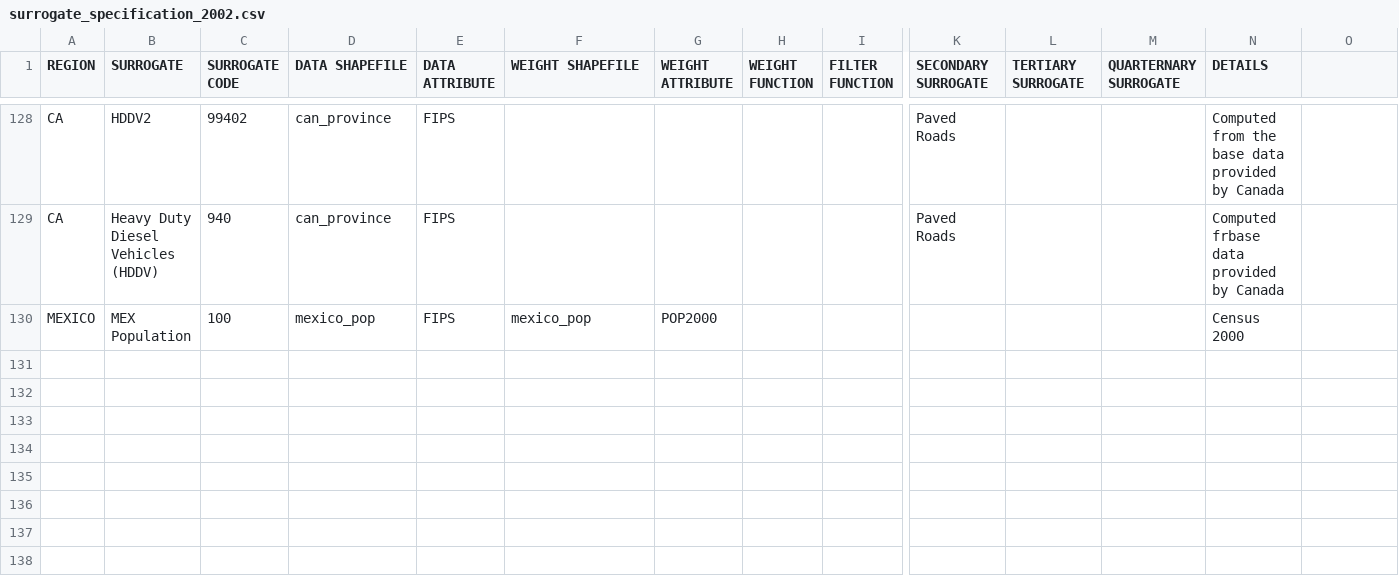
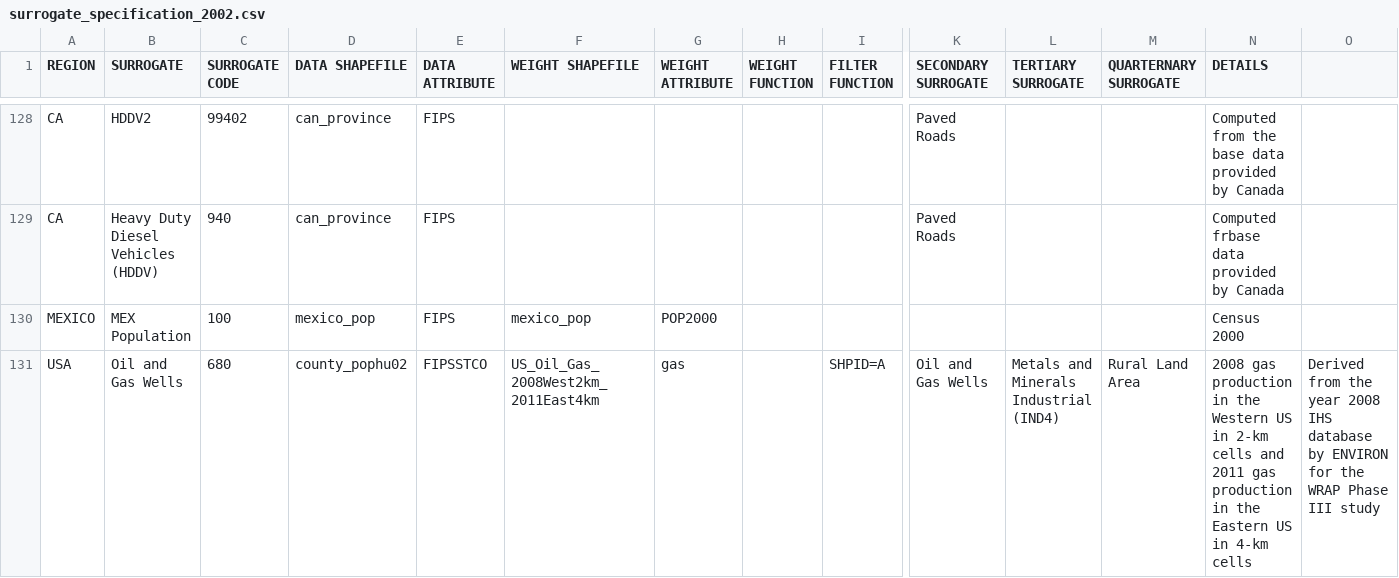
Before and after one commit to ctessum/aep, a CSV file: aep/ancilliary/surrogate_specification_2002.csv, drawn as a sheet; only a part is shown, gaps mark what is left out; rows hold the shown columns only; the diff names each change by its address in the sheet, - before the commit and + after, or states it on an @@ line.

Commit message:
Added surrogate 680

```diff
--- a/aep/ancilliary/surrogate_specification_2002.csv
+++ b/aep/ancilliary/surrogate_specification_2002.csv
+row 131: USA | Oil and Gas Wells | 680 | county_pophu02 | FIPSSTCO | US_Oil_Gas_2008West2km_2011East4km | gas |  | SHPID=A | Oil and Gas Wells | Metals and Minerals Industrial (IND4) | Rural Land Area | 2008 gas production in the Western US in 2-km cells and 2011 gas production in the Eastern US in 4-km cells | Derived from the year 2008 IHS database by ENVIRON for the WRAP Phase III study
```
